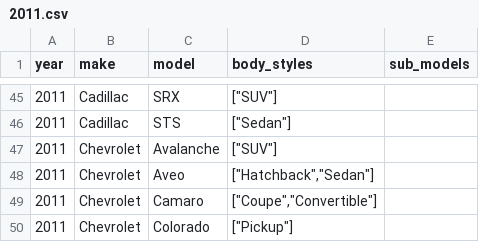
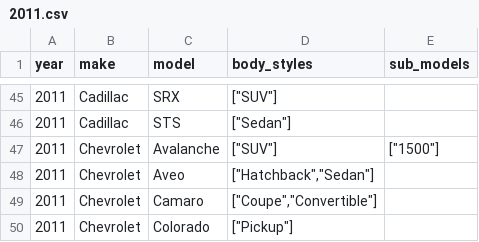
Before and after one commit to romangrinev/us-car-models-data, a CSV file: 2011.csv, drawn as a sheet; only a part is shown, gaps mark what is left out.

```diff
--- a/2011.csv
+++ b/2011.csv
@@ -46,3 +46,3 @@ year,make,model,body_styles,sub_models
 2011,Cadillac,STS,"[""Sedan""]"
-2011,Chevrolet,Avalanche,"[""SUV""]"
+2011,Chevrolet,Avalanche,"[""SUV""]","[""1500""]"
 2011,Chevrolet,Aveo,"[""Hatchback"",""Sedan""]"
```
Also changed, not shown: 2020.csv.
